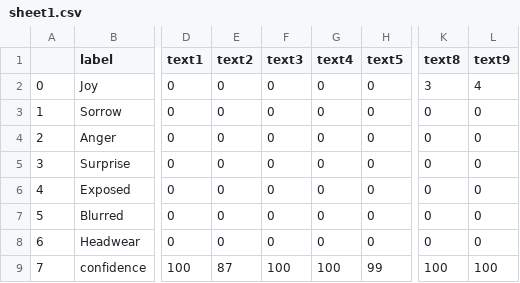
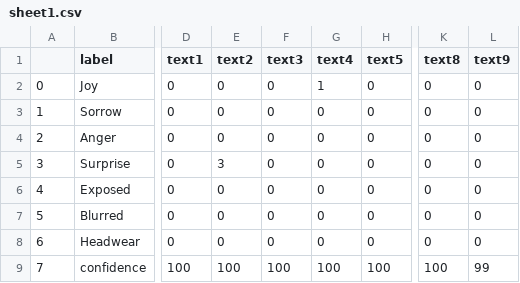
Before and after one commit to Moons08/personal-project-archive, a CSV file: 180221_selenium/sheet1.csv, drawn as a sheet; only a part is shown, gaps mark what is left out; the diff names each change by its address in the sheet, - before the commit and + after, or states it on an @@ line.

```diff
--- a/180221_selenium/sheet1.csv
+++ b/180221_selenium/sheet1.csv
-G2 (text4): 0
+G2 (text4): 1
-K2 (text8): 3
+K2 (text8): 0
-L2 (text9): 4
+L2 (text9): 0
-E5 (text2): 0
+E5 (text2): 3
-E9 (text2): 87
+E9 (text2): 100
-H9 (text5): 99
+H9 (text5): 100
-L9 (text9): 100
+L9 (text9): 99
```
Also changed, not shown: 2 other files.
